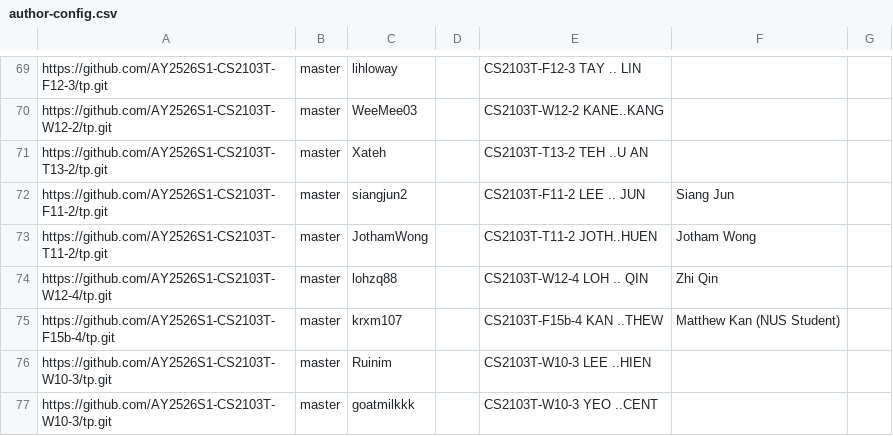
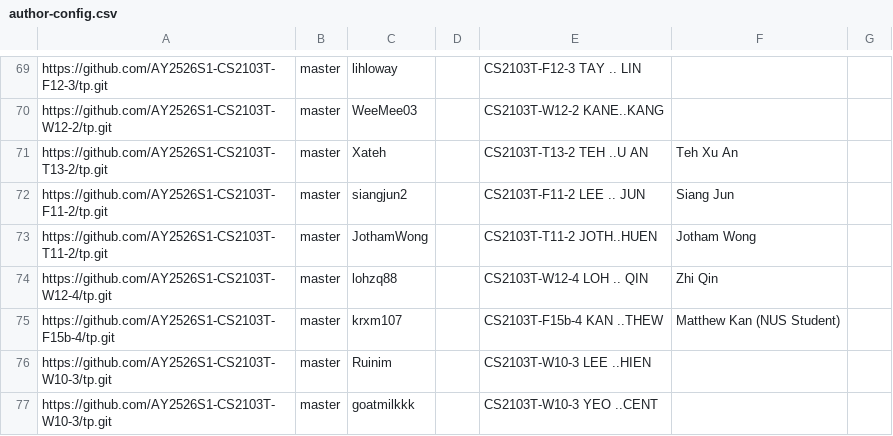
Before and after one commit to nus-cs2103-AY2526S1/tp-dashboard, a CSV file: config/author-config.csv, drawn as a sheet; only a part is shown, gaps mark what is left out.

Commit message:
Update configs

```diff
--- a/config/author-config.csv
+++ b/config/author-config.csv
@@ -70,3 +70,3 @@ https://github.com/AY2526S1-CS2103T-F12-3/tp.git,master,lihloway,,CS2103T-F12-3
 https://github.com/AY2526S1-CS2103T-W12-2/tp.git,master,WeeMee03,,CS2103T-W12-2 KANE..KANG,,
-https://github.com/AY2526S1-CS2103T-T13-2/tp.git,master,Xateh,,CS2103T-T13-2 TEH ..U AN,,
+https://github.com/AY2526S1-CS2103T-T13-2/tp.git,master,Xateh,,CS2103T-T13-2 TEH ..U AN,Teh Xu An,
 https://github.com/AY2526S1-CS2103T-F11-2/tp.git,master,siangjun2,,CS2103T-F11-2 LEE .. JUN,Siang Jun,
```
